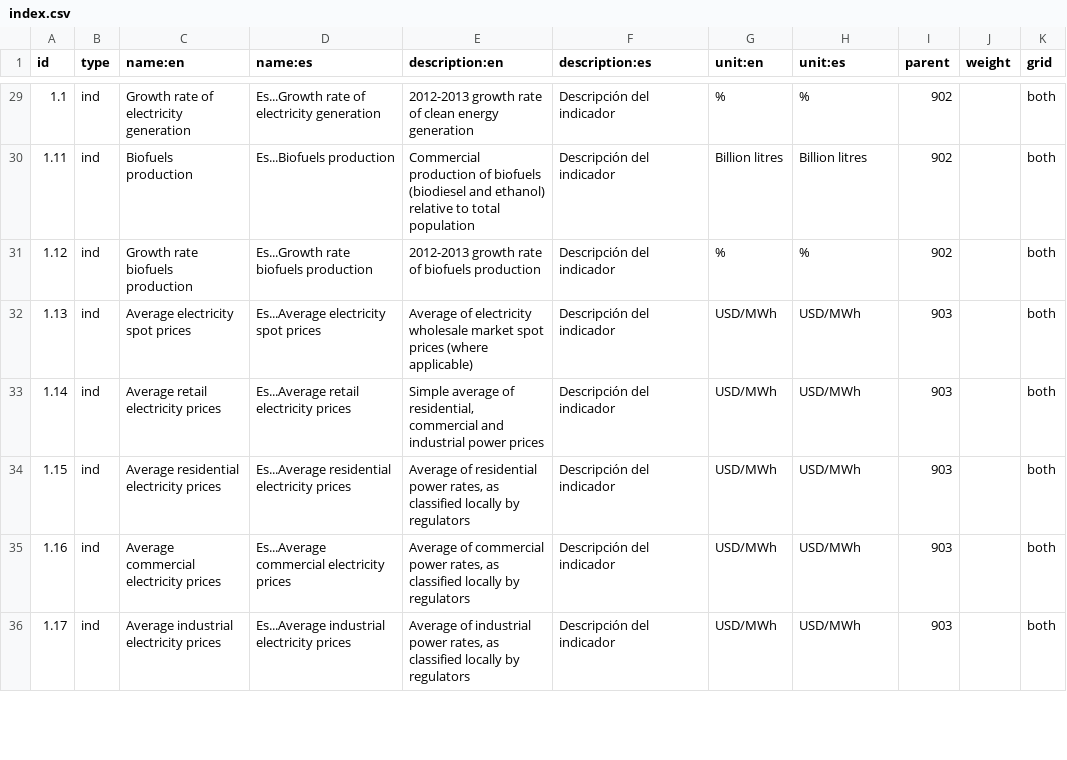
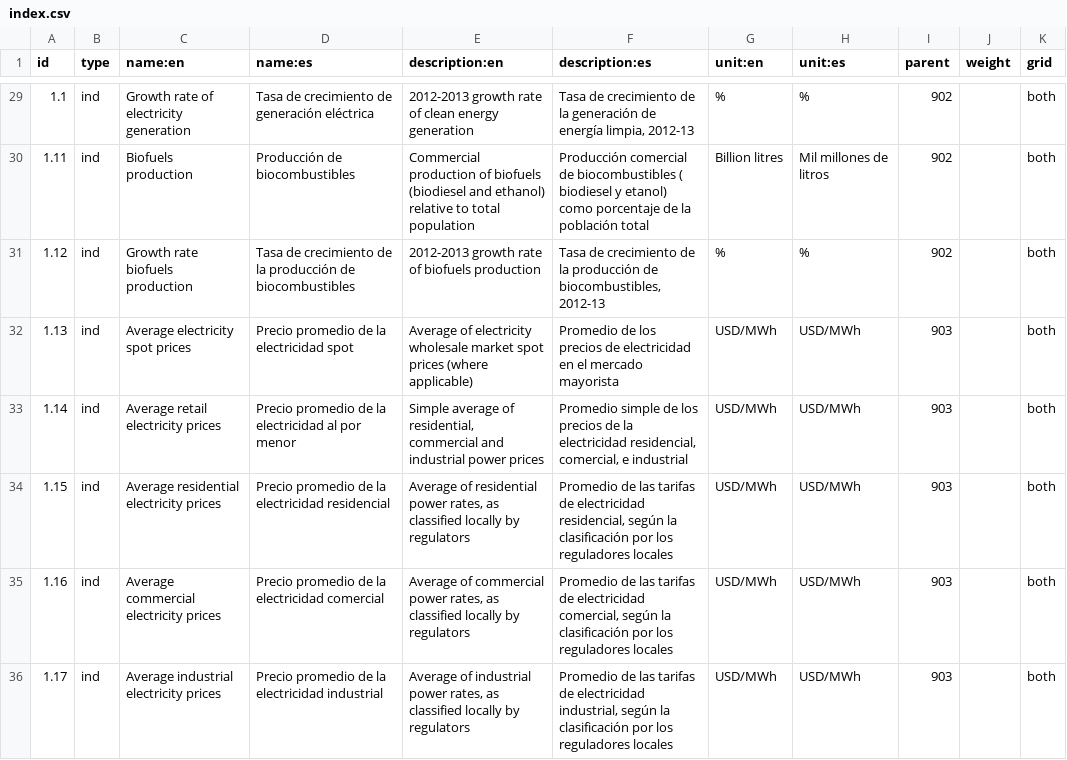
Before and after one commit to developmentseed/climatescope-data, a CSV file: source/meta/index.csv, drawn as a sheet; only a part is shown, gaps mark what is left out; the diff covers the shown part only.

```diff
--- a/source/meta/index.csv
+++ b/source/meta/index.csv
@@ -29,8 +29,8 @@
-1.1,"ind","Growth rate of electricity generation","Es...Growth rate of electricity generation","2012-2013 growth rate of clean energy generation","Descripción del indicador","%","%",902,,"both"
-1.11,"ind","Biofuels production","Es...Biofuels production","Commercial production of biofuels (biodiesel and ethanol) relative to total population","Descripción del indicador","Billion litres","Billion litres",902,,"both"
-1.12,"ind","Growth rate biofuels production","Es...Growth rate biofuels production","2012-2013 growth rate of biofuels production","Descripción del indicador","%","%",902,,"both"
-1.13,"ind","Average electricity spot prices","Es...Average electricity spot prices","Average of electricity wholesale market spot prices (where applicable)","Descripción del indicador","USD/MWh","USD/MWh",903,,"both"
-1.14,"ind","Average retail electricity prices","Es...Average retail electricity prices","Simple average of residential, commercial and industrial power prices","Descripción del indicador","USD/MWh","USD/MWh",903,,"both"
-1.15,"ind","Average residential electricity prices","Es...Average residential electricity prices","Average of residential power rates, as classified locally by regulators","Descripción del indicador","USD/MWh","USD/MWh",903,,"both"
-1.16,"ind","Average commercial electricity prices","Es...Average commercial electricity prices","Average of commercial power rates, as classified locally by regulators","Descripción del indicador","USD/MWh","USD/MWh",903,,"both"
-1.17,"ind","Average industrial electricity prices","Es...Average industrial electricity prices","Average of industrial power rates, as classified locally by regulators","Descripción del indicador","USD/MWh","USD/MWh",903,,"both"
+1.1,"ind","Growth rate of electricity generation","Tasa de crecimiento de generación eléctrica","2012-2013 growth rate of clean energy generation","Tasa de crecimiento de la generación de energía limpia, 2012-13","%","%",902,,"both"
+1.11,"ind","Biofuels production","Producción de biocombustibles","Commercial production of biofuels (biodiesel and ethanol) relative to total population","Producción comercial de biocombustibles ( biodiesel y etanol) como porcentaje de la población total","Billion litres","Mil millones de litros",902,,"both"
+1.12,"ind","Growth rate biofuels production","Tasa de crecimiento de la producción de biocombustibles","2012-2013 growth rate of biofuels production","Tasa de crecimiento de la producción de biocombustibles, 2012-13","%","%",902,,"both"
+1.13,"ind","Average electricity spot prices","Precio promedio de la electricidad spot","Average of electricity wholesale market spot prices (where applicable)","Promedio de los precios de electricidad en el mercado mayorista","USD/MWh","USD/MWh",903,,"both"
+1.14,"ind","Average retail electricity prices","Precio promedio de la electricidad al por menor","Simple average of residential, commercial and industrial power prices","Promedio simple de los precios de la electricidad residencial, comercial, e industrial","USD/MWh","USD/MWh",903,,"both"
+1.15,"ind","Average residential electricity prices","Precio promedio de la electricidad residencial","Average of residential power rates, as classified locally by regulators","Promedio de las tarifas de electricidad residencial, según la clasificación por los reguladores locales","USD/MWh","USD/MWh",903,,"both"
+1.16,"ind","Average commercial electricity prices","Precio promedio de la electricidad comercial","Average of commercial power rates, as classified locally by regulators","Promedio de las tarifas de electricidad comercial, según la clasificación por los reguladores locales","USD/MWh","USD/MWh",903,,"both"
+1.17,"ind","Average industrial electricity prices","Precio promedio de la electricidad industrial","Average of industrial power rates, as classified locally by regulators","Promedio de las tarifas de electricidad industrial, según la clasificación por los reguladores locales","USD/MWh","USD/MWh",903,,"both"
```
Also changed, not shown: 108 edited cells elsewhere in this file.
